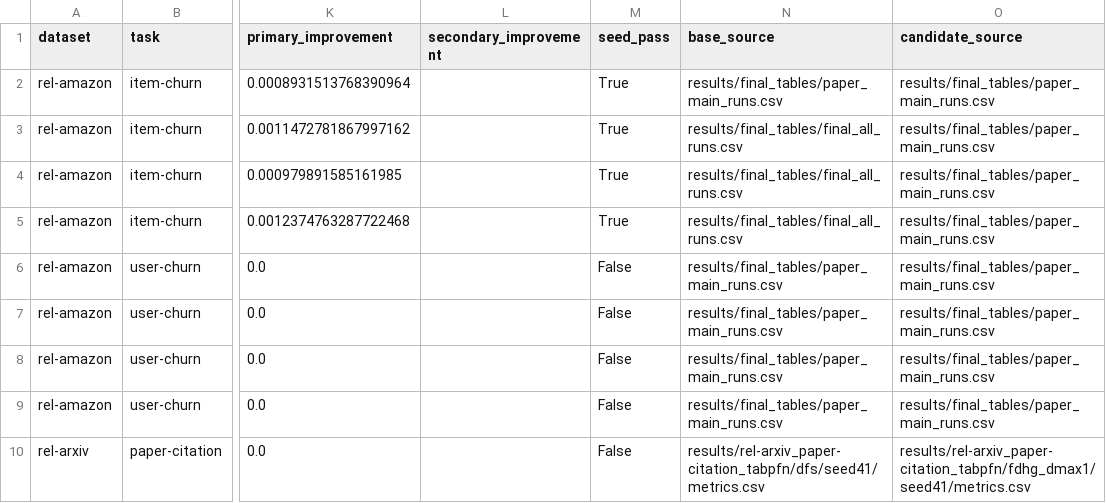
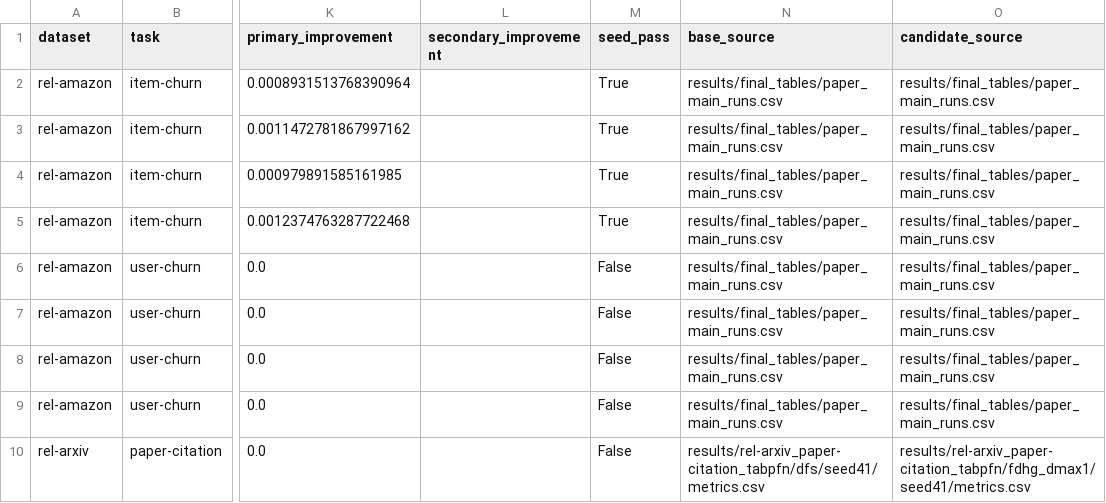
Before and after one commit to evlingbling/fdhg-icl-paper, a CSV file: results/final_tables/appendix_strict_dfs_fdhg_seed_audit.csv, drawn as a sheet; only a part is shown, gaps mark what is left out; the diff names each change by its address in the sheet, - before the commit and + after, or states it on an @@ line.

```diff
--- a/results/final_tables/appendix_strict_dfs_fdhg_seed_audit.csv
+++ b/results/final_tables/appendix_strict_dfs_fdhg_seed_audit.csv
-N3:N5 (base_source): results/final_tables/final_all_runs.csv
+N3:N5 (base_source): results/final_tables/paper_main_runs.csv
```
Also changed, not shown: results/final_tables/appendix_strict_gate_seed_metrics.csv, results/final_tables/paper_ablation_summary.csv, 3 other files.
